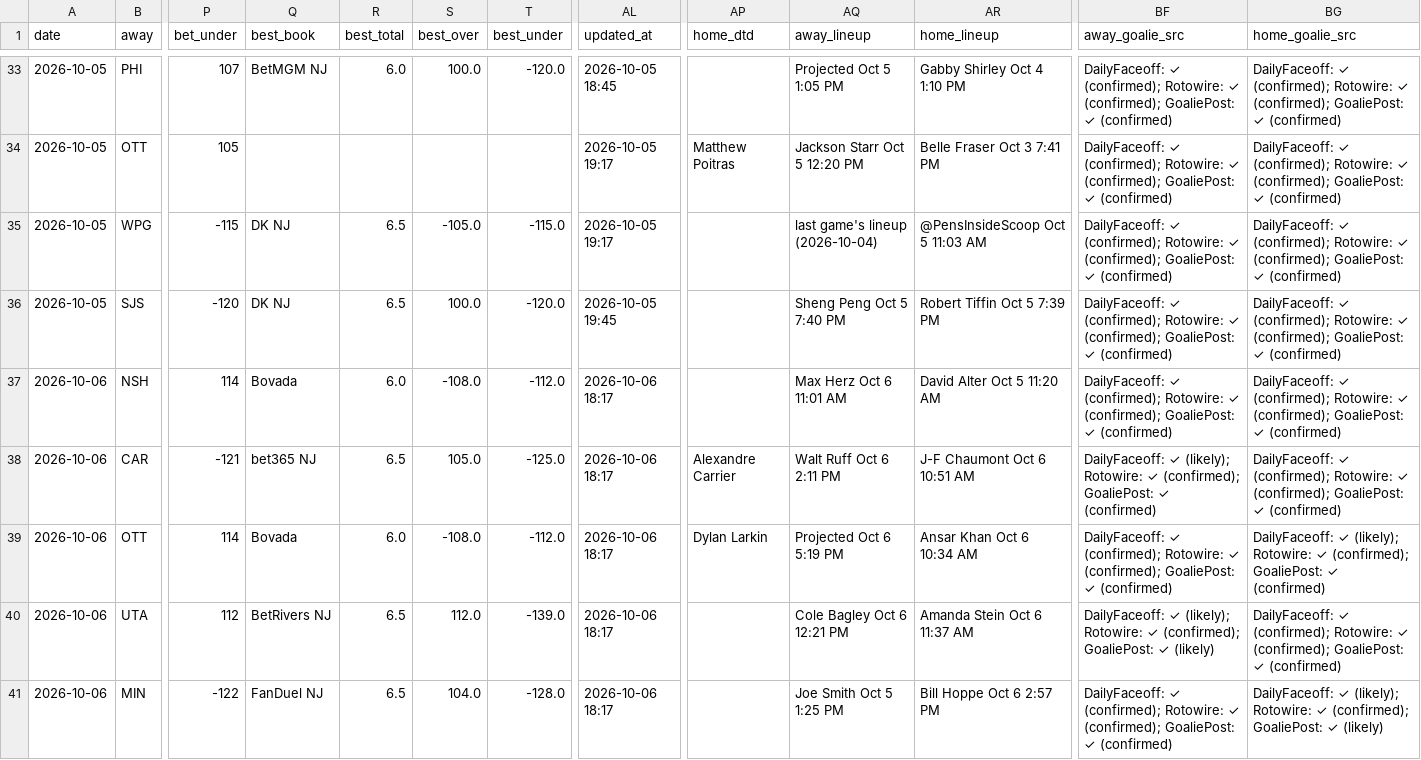
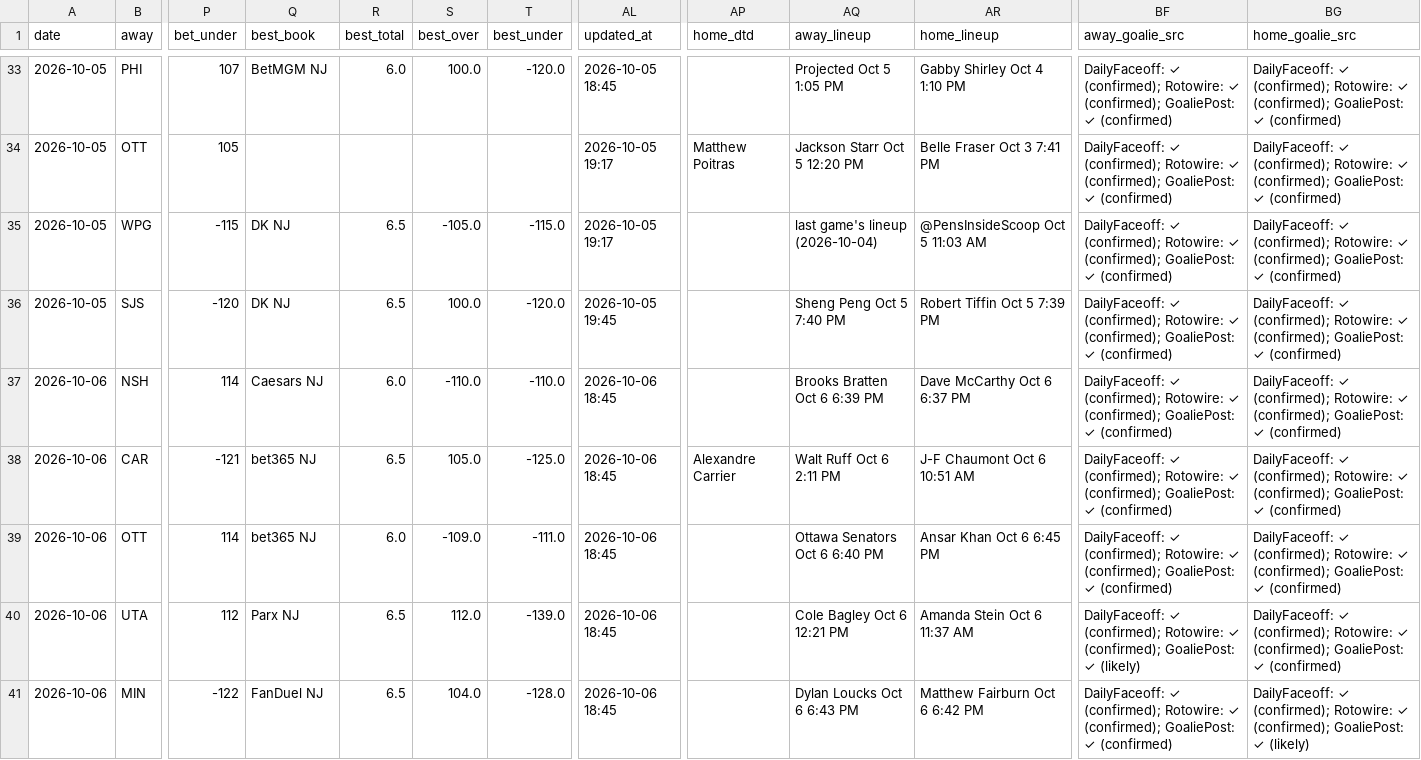
Before and after one commit to Prezbo8/NHL-total-model, a CSV file: data/paper_trades.csv, drawn as a sheet; only a part is shown, gaps mark what is left out; the diff covers the shown part only; the diff names each change by its address in the sheet, - before the commit and + after, or states it on an @@ line.

```diff
--- a/data/paper_trades.csv
+++ b/data/paper_trades.csv
-Q37 (best_book): Bovada
+Q37 (best_book): Caesars NJ
-S37 (best_over): -108.0
+S37 (best_over): -110.0
-T37 (best_under): -112.0
+T37 (best_under): -110.0
-AL37:AL41 (updated_at): 2026-10-06 18:17
+AL37:AL41 (updated_at): 2026-10-06 18:45
-AQ37 (away_lineup): Max Herz Oct 6 11:01 AM
+AQ37 (away_lineup): Brooks Bratten Oct 6 6:39 PM
-AR37 (home_lineup): David Alter Oct 5 11:20 AM
+AR37 (home_lineup): Dave McCarthy Oct 6 6:37 PM
-BF38 (away_goalie_src): DailyFaceoff: ✓ (likely); Rotowire: ✓…
+BF38 (away_goalie_src): DailyFaceoff: ✓ (confirmed); Rotowire: ✓…
-Q39 (best_book): Bovada
+Q39 (best_book): bet365 NJ
-S39 (best_over): -108.0
+S39 (best_over): -109.0
-T39 (best_under): -112.0
+T39 (best_under): -111.0
-AP39 (home_dtd): Dylan Larkin
+AP39 (home_dtd): (empty)
-AQ39 (away_lineup): Projected Oct 6 5:19 PM
+AQ39 (away_lineup): Ottawa Senators Oct 6 6:40 PM
-AR39 (home_lineup): Ansar Khan Oct 6 10:34 AM
+AR39 (home_lineup): Ansar Khan Oct 6 6:45 PM
-BG39 (home_goalie_src): DailyFaceoff: ✓ (likely); Rotowire: ✓…
+BG39 (home_goalie_src): DailyFaceoff: ✓ (confirmed); Rotowire: ✓…
-Q40 (best_book): BetRivers NJ
+Q40 (best_book): Parx NJ
-BF40 (away_goalie_src): DailyFaceoff: ✓ (likely); Rotowire: ✓…
+BF40 (away_goalie_src): DailyFaceoff: ✓ (confirmed); Rotowire: ✓…
-AQ41 (away_lineup): Joe Smith Oct 5 1:25 PM
+AQ41 (away_lineup): Dylan Loucks Oct 6 6:43 PM
-AR41 (home_lineup): Bill Hoppe Oct 6 2:57 PM
+AR41 (home_lineup): Matthew Fairburn Oct 6 6:42 PM
-BG41 (home_goalie_src): DailyFaceoff: ✓ (likely); Rotowire: ✓…
+BG41 (home_goalie_src): DailyFaceoff: ✓ (confirmed); Rotowire: ✓…
```
Also changed, not shown: 12 edited cells elsewhere in this file, 5 other files.
